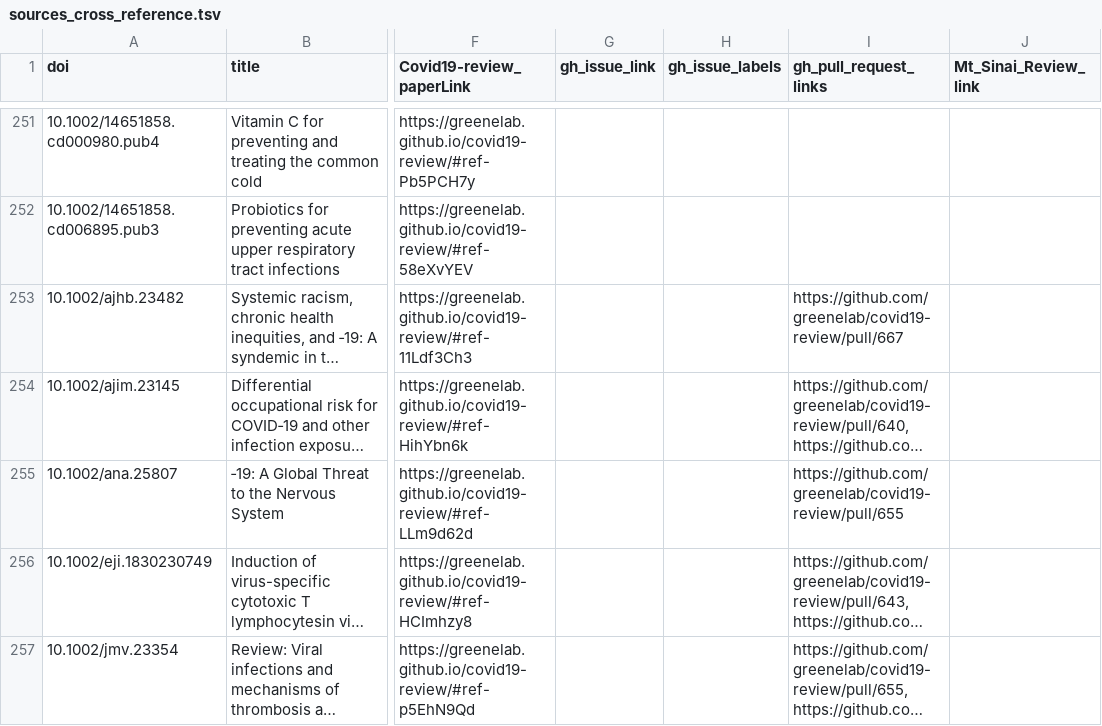
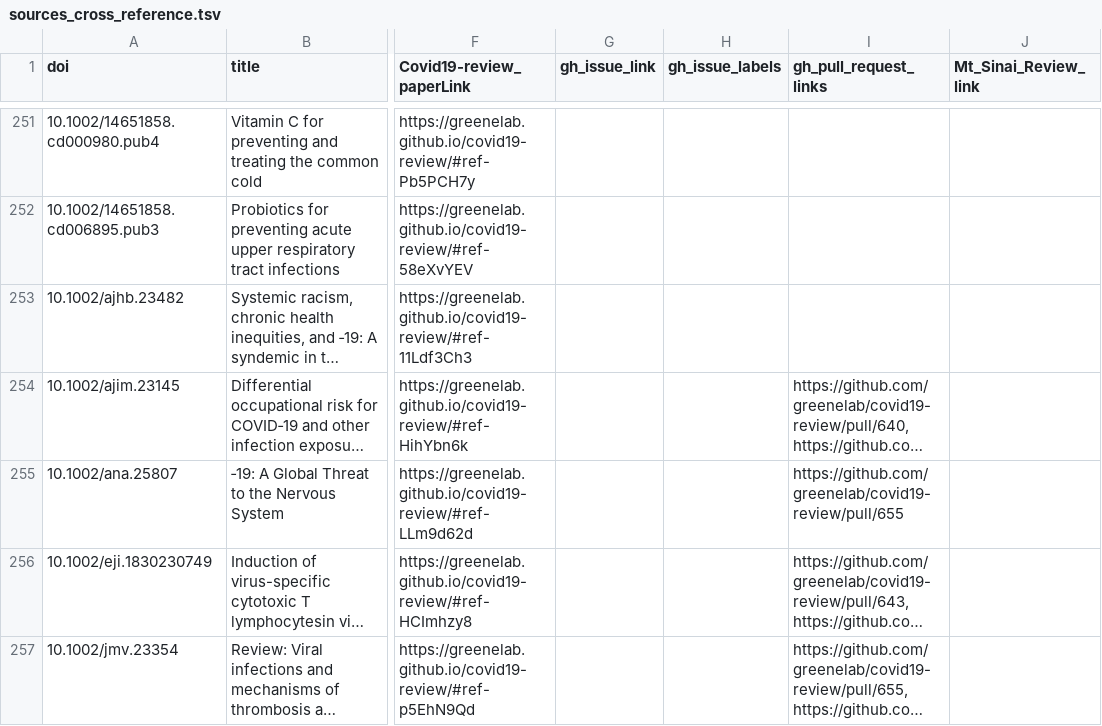
Before and after one commit to greenelab/covid19-review, a TSV file: sources_cross_reference.tsv, drawn as a sheet; only a part is shown, gaps mark what is left out; long unchanged cells end in …; the diff covers the shown part only; the diff names each change by its address in the sheet, - before the commit and + after, or states it on an @@ line.

Commit message:
Merge pull request #667 from rando2/addParkhurst [ci skip]
This build is based on
https://github.com/greenelab/covid19-review/commit/54de5be13deaeb2a650e017be717f1def7135da4.

This commit was created by the following CI build and job:
https://github.com/greenelab/covid19-review/commit/54de5be13deaeb2a650e017be717f1def7135da4/checks
https://github.com/greenelab/covid19-review/runs/344212447

```diff
--- a/sources_cross_reference.tsv
+++ b/sources_cross_reference.tsv
-I253 (gh_pull_request_links): https://github.com/greenelab/covid19-review/pull/667
+I253 (gh_pull_request_links): (empty)
```
Also changed, not shown: 17 edited cells elsewhere in this file, citations.tsv, 5 other files.
